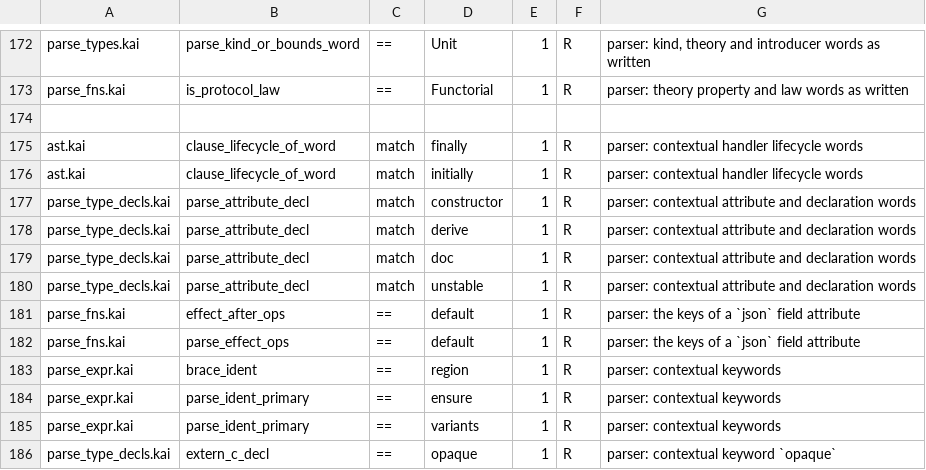
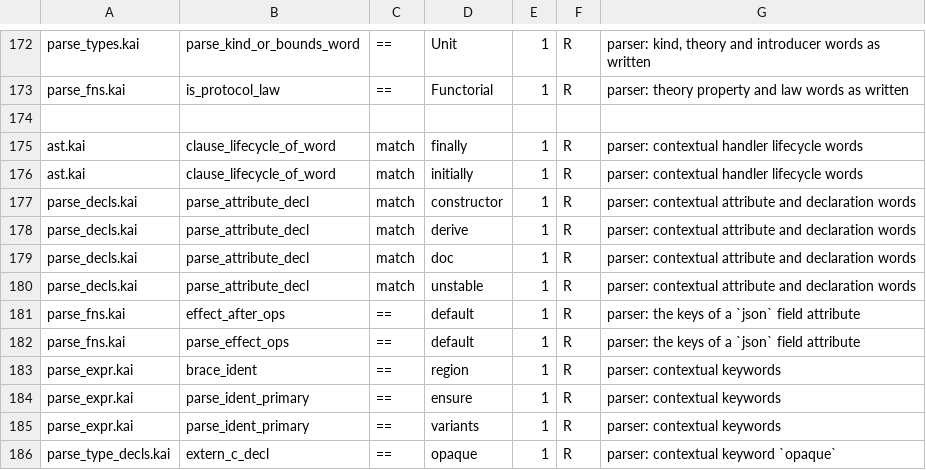
Before and after one commit to lnds/kaikai, a TSV file: tools/symid-census/allow.tsv, drawn as a sheet; only a part is shown, gaps mark what is left out.

Commit message:
refactor(parse): keep every regrouped parser file at B or better
parse_decls stays its own file and the extern modules join type_decls, so
the largest file drops from 885 to 666 lines.

```diff
--- a/tools/symid-census/allow.tsv
+++ b/tools/symid-census/allow.tsv
@@ -176,6 +176,6 @@ ast.kai	clause_lifecycle_of_word	match	finally	1	R	parser: contextual handler li
 ast.kai	clause_lifecycle_of_word	match	initially	1	R	parser: contextual handler lifecycle words
-parse_type_decls.kai	parse_attribute_decl	match	constructor	1	R	parser: contextual attribute and declaration words
-parse_type_decls.kai	parse_attribute_decl	match	derive	1	R	parser: contextual attribute and declaration words
-parse_type_decls.kai	parse_attribute_decl	match	doc	1	R	parser: contextual attribute and declaration words
-parse_type_decls.kai	parse_attribute_decl	match	unstable	1	R	parser: contextual attribute and declaration words
+parse_decls.kai	parse_attribute_decl	match	constructor	1	R	parser: contextual attribute and declaration words
+parse_decls.kai	parse_attribute_decl	match	derive	1	R	parser: contextual attribute and declaration words
+parse_decls.kai	parse_attribute_decl	match	doc	1	R	parser: contextual attribute and declaration words
+parse_decls.kai	parse_attribute_decl	match	unstable	1	R	parser: contextual attribute and declaration words
 parse_fns.kai	effect_after_ops	==	default	1	R	parser: the keys of a `json` field attribute
```
Also changed, not shown: 10 other files.
